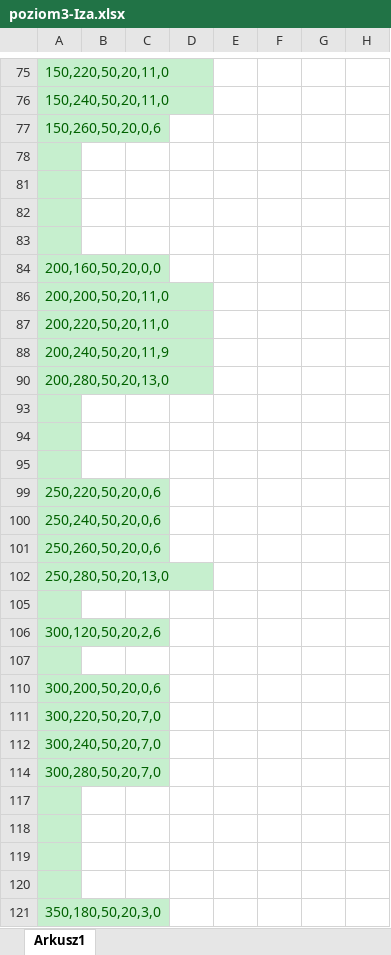
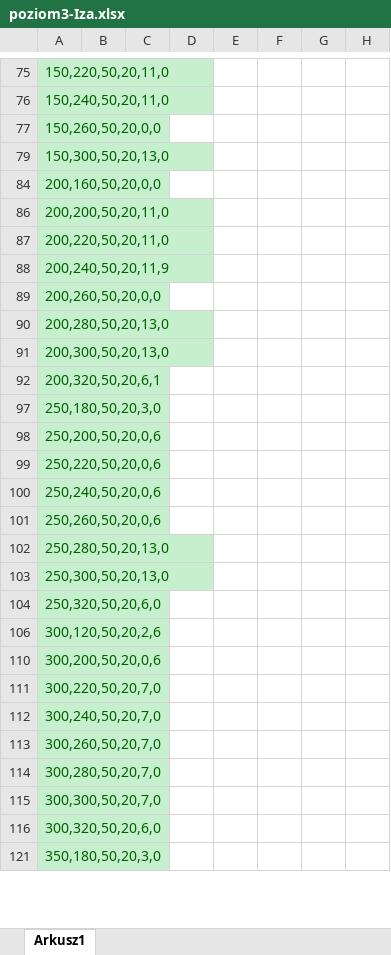
Before and after one commit to StaszekM/Hit-n-break, an Excel workbook: poziom3-Iza.xlsx, sheet Arkusz1, drawn as a sheet; only a part is shown, gaps mark what is left out; values as stored, in another font and other column widths than the file's, no borders; conditional formats not drawn; removed rows and columns are numbered as before the commit, all else as after; rows hold the shown columns only; the diff covers the shown part only; the diff names each change by its address in the sheet, - before the commit and + after, or states it on an @@ line.

```diff
--- a/poziom3-Iza.xlsx (sheet Arkusz1)
+++ b/poziom3-Iza.xlsx (sheet Arkusz1)
-A77: 150,260,50,20,0,6
+A77: 150,260,50,20,0,0
-A79: (empty)
+A79: 150,300,50,20,13,0
-row 81: (empty)
-row 82: (empty)
-row 83: (empty)
+row 89: 200,260,50,20,0,0
-A91: (empty)
+A91: 200,300,50,20,13,0
-A92: (empty)
+A92: 200,320,50,20,6,1
-A97: (empty)
+A97: 250,180,50,20,3,0
@@ row 98 unhidden: 250,200,50,20,0,6 @@
-A103: (empty)
+A103: 250,300,50,20,13,0
@@ row 104 unhidden: 250,320,50,20,6,0 @@
-row 107: (empty)
@@ row 113 unhidden: 300,260,50,20,7,0 @@
-A115: (empty)
+A115: 300,300,50,20,7,0
-A116: (empty)
+A116: 300,320,50,20,6,0
-row 119: (empty)
-row 120: (empty)
```
Also changed, not shown: 1 added row, 44 removed rows, 2 hidden or unhidden rows and 21 edited cells elsewhere in this sheet, hidden cells, poziom2-Iza.xlsx, poziom4-Iza.xlsx, 5 other files.
